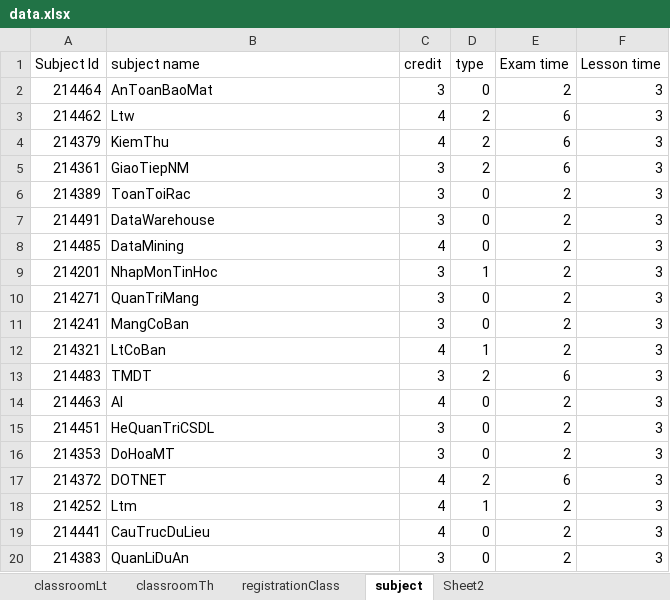
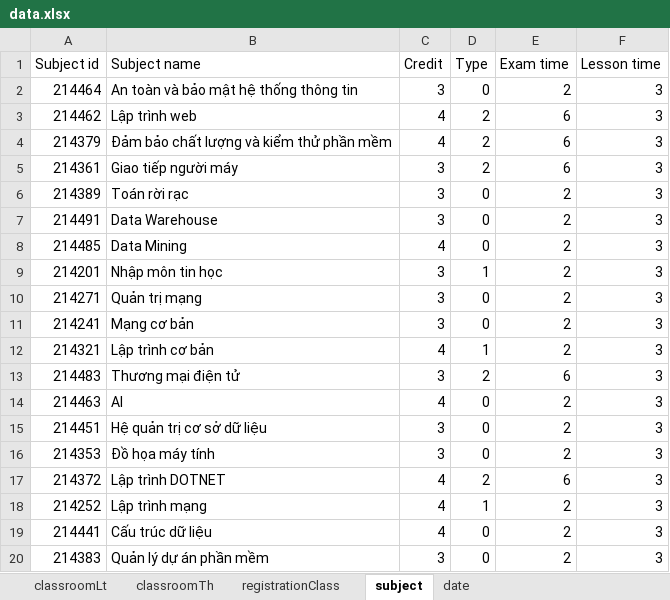
Before and after one commit to thanhlocpc/schedule-service, an Excel workbook: data/data.xlsx, sheet subject, drawn as a sheet; values as stored, in another font and other column widths than the file's, no borders; the diff names each change by its address in the sheet, - before the commit and + after, or states it on an @@ line.

```diff
--- a/data/data.xlsx (sheet subject)
+++ b/data/data.xlsx (sheet subject)
-sheet tab: Sheet2
+sheet tab: date
-A1: Subject Id
+A1: Subject id
-B1: subject name
+B1: Subject name
-C1: credit
+C1: Credit
-D1: type
+D1: Type
-B2 (Subject name): AnToanBaoMat
+B2 (Subject name): An toàn và bảo mật hệ thống thông tin
-B3 (Subject name): Ltw
+B3 (Subject name): Lập trình web
-B4 (Subject name): KiemThu
+B4 (Subject name): Đảm bảo chất lượng và kiểm thử phần mềm
-B5 (Subject name): GiaoTiepNM
+B5 (Subject name): Giao tiếp người máy
-B6 (Subject name): ToanToiRac
+B6 (Subject name): Toán rời rạc
-B7 (Subject name): DataWarehouse
+B7 (Subject name): Data Warehouse
-B8 (Subject name): DataMining
+B8 (Subject name): Data Mining
-B9 (Subject name): NhapMonTinHoc
+B9 (Subject name): Nhập môn tin học
-B10 (Subject name): QuanTriMang
+B10 (Subject name): Quản trị mạng
-B11 (Subject name): MangCoBan
+B11 (Subject name): Mạng cơ bản
-B12 (Subject name): LtCoBan
+B12 (Subject name): Lập trình cơ bản
-B13 (Subject name): TMDT
+B13 (Subject name): Thương mại điện tử
-B15 (Subject name): HeQuanTriCSDL
+B15 (Subject name): Hệ quản trị cơ sở dữ liệu
-B16 (Subject name): DoHoaMT
+B16 (Subject name): Đồ họa máy tính
-B17 (Subject name): DOTNET
+B17 (Subject name): Lập trình DOTNET
-B18 (Subject name): Ltm
+B18 (Subject name): Lập trình mạng
-B19 (Subject name): CauTrucDuLieu
+B19 (Subject name): Cấu trúc dữ liệu
-B20 (Subject name): QuanLiDuAn
+B20 (Subject name): Quản lý dự án phần mềm
```
Also changed, not shown: sheet registrationClass, 2 other files.
